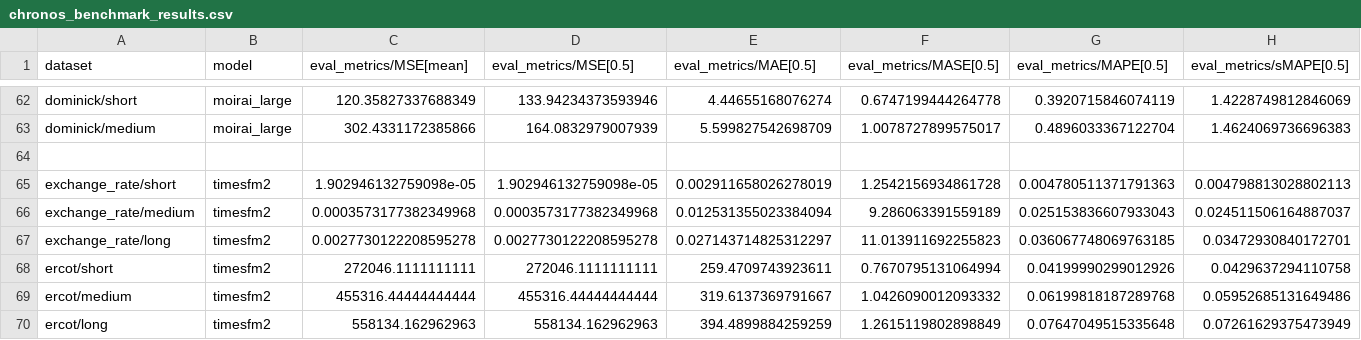
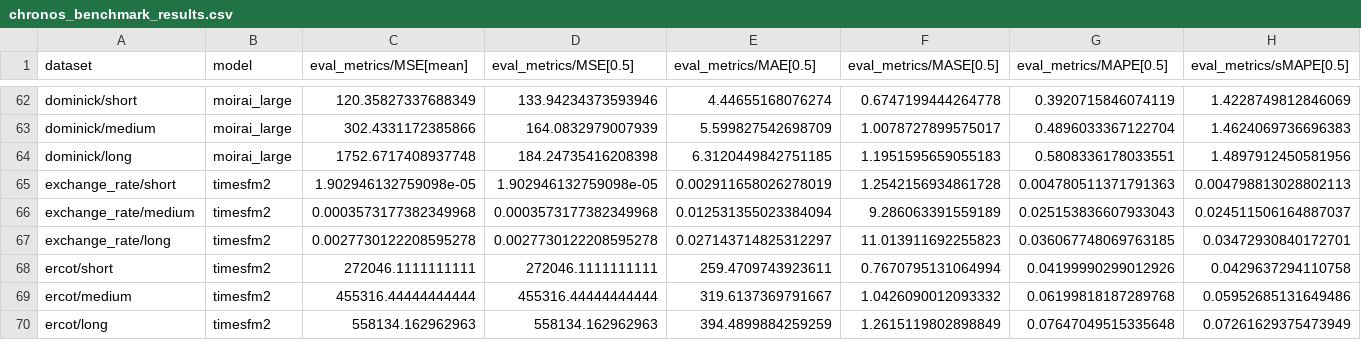
Before and after one commit to GiuliaGhisolfi/TSFM-ZeroShotEval, a CSV file: src/results/chronos_benchmark_results.csv, drawn as a sheet; only a part is shown, gaps mark what is left out; rows hold the shown columns only; the diff names each change by its address in the sheet, - before the commit and + after, or states it on an @@ line.

Commit message:
partial result + fix

```diff
--- a/src/results/chronos_benchmark_results.csv
+++ b/src/results/chronos_benchmark_results.csv
-row 64: (empty)
+row 64: dominick/long | moirai_large | 1752.6717408937748 | 184.24735416208398 | 6.3120449842751185 | 1.1951595659055183 | 0.5808336178033551 | 1.4897912450581956
```
Also changed, not shown: 1 other file.
